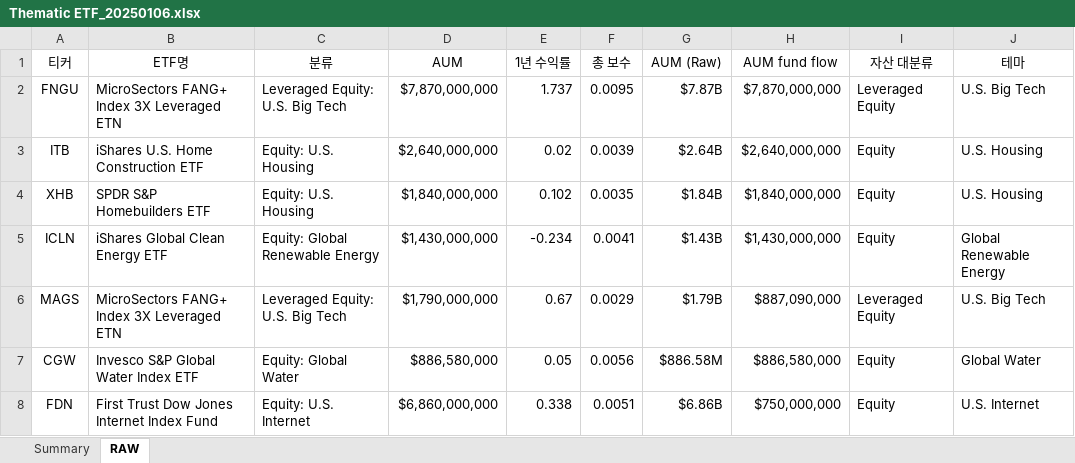
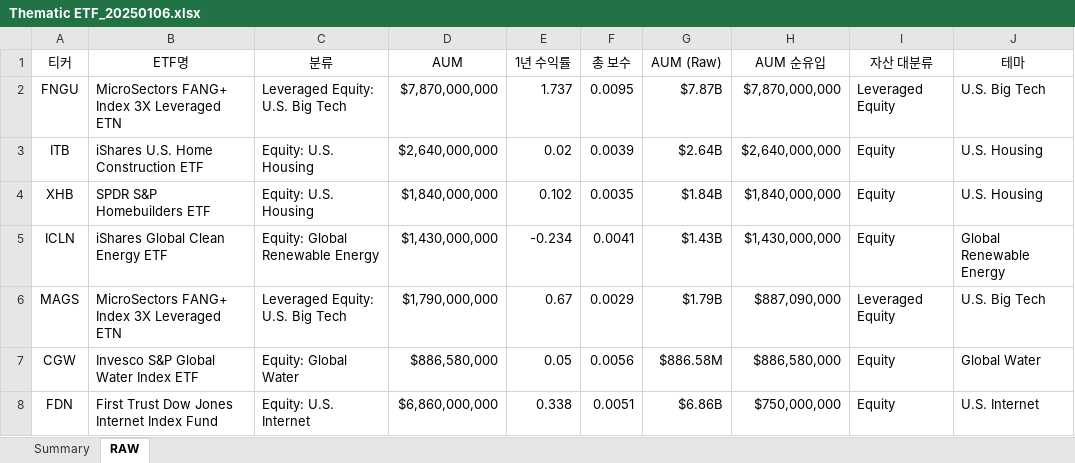
Before and after one commit to cabana41/Kiwoom-ETF, an Excel workbook: Thematic ETF_20250106.xlsx, sheet RAW, drawn as a sheet; only a part is shown; values as stored, in another font and other column widths than the file's, no borders; the diff names each change by its address in the sheet, - before the commit and + after, or states it on an @@ line.

```diff
--- a/Thematic ETF_20250106.xlsx (sheet RAW)
+++ b/Thematic ETF_20250106.xlsx (sheet RAW)
-H1: AUM fund flow
+H1: AUM 순유입
```
Also changed, not shown: sheet Summary.
